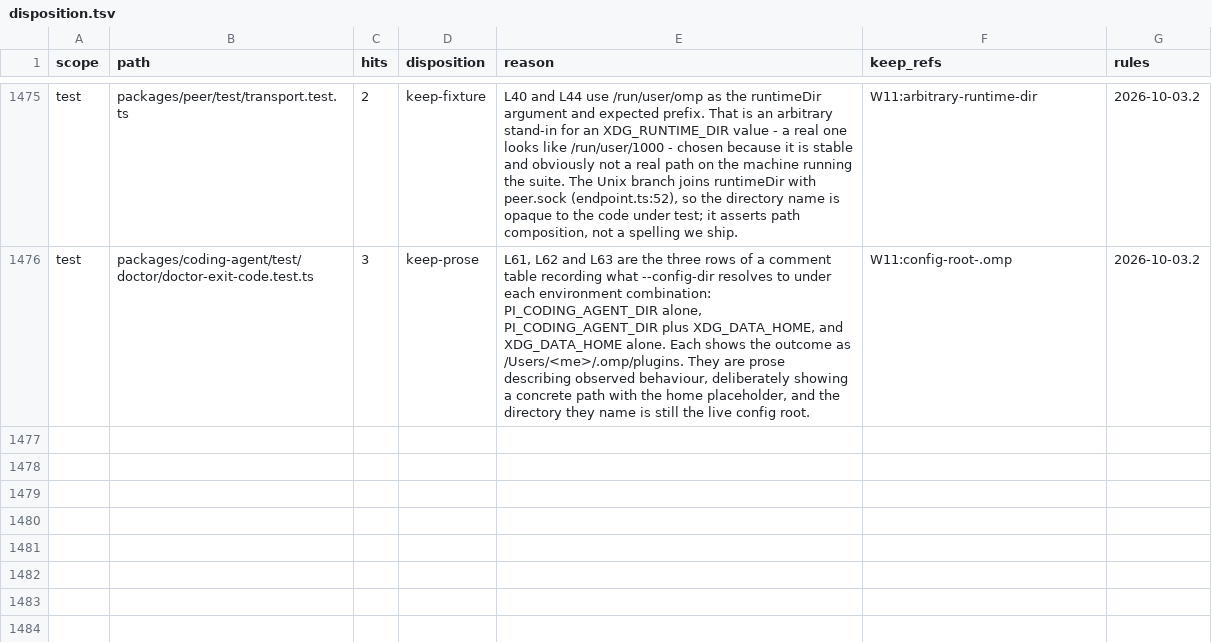
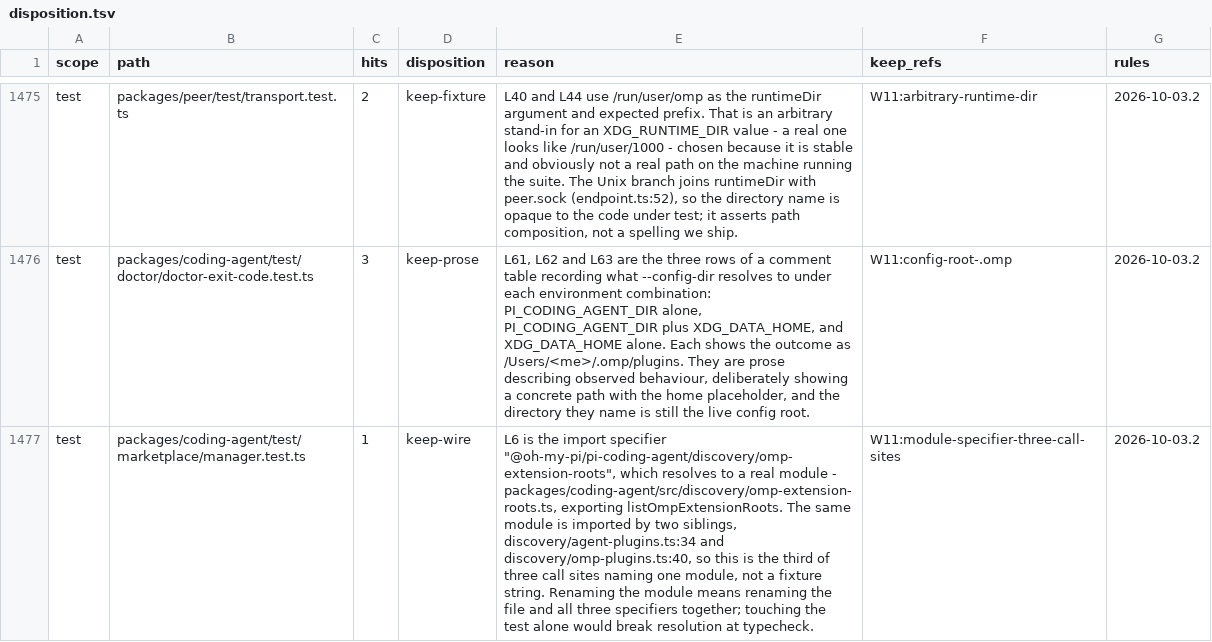
Before and after one commit to ultrabuilders/ultraworkers, a TSV file: scripts/rename/disposition.tsv, drawn as a sheet; only a part is shown, gaps mark what is left out; the diff names each change by its address in the sheet, - before the commit and + after, or states it on an @@ line.

Commit message:
chore(rename): the marketplace test's import specifier, the one line no row claimed
The keep-fixture row of 11 is exactly the seven mkdtempSync prefixes plus L98
(twice), L229 and L724. The keep-wire row of 2 is the omp manifest key beside
pi at L56 and L699. That leaves L6.

L6 imports listOmpExtensionRoots from discovery/omp-extension-roots - a module
that exists, and one that discovery/agent-plugins.ts:34 and
discovery/omp-plugins.ts:40 also import. Three call sites name one module, so
the token is a specifier rather than a fixture, and renaming it means the file
plus all three sites move together.

```diff
--- a/scripts/rename/disposition.tsv
+++ b/scripts/rename/disposition.tsv
+row 1477: test | packages/coding-agent/test/marketplace/manager.test.ts | 1 | keep-wire | L6 is the import specifier "@oh-my-pi/pi-coding-agent/discovery/omp-extension-roots", which resolves to a real module - packages/coding-agent/src/discovery/omp-extension-roots.ts, exporting listOmpExtensionRoots. The same module is imported by two siblings, discovery/agent-plugins.ts:34 and discovery/omp-plugins.ts:40, so this is the third of three call sites naming one module, not a fixture string. Renaming the module means renaming the file and all three specifiers together; touching the test alone would break resolution at typecheck. | W11:module-specifier-three-call-sites | 2026-10-03.2
```
